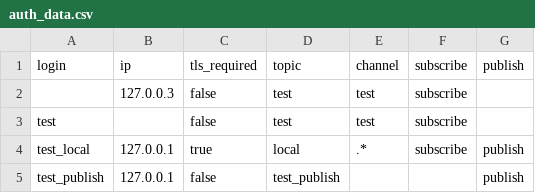
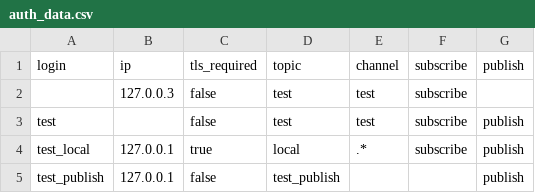
Before and after one commit to wcccode/gonsqauthd, a CSV file: app/auth_data.csv, drawn as a sheet.

```diff
--- a/app/auth_data.csv
+++ b/app/auth_data.csv
@@ -2,3 +2,3 @@ login,ip,tls_required,topic,channel,subscribe,publish
 ,127.0.0.3,false,test,test,subscribe,
-test,,false,test,test,subscribe,
+test,,false,test,test,subscribe,publish
 test_local,127.0.0.1,true,local,.*,subscribe,publish
```
Also changed, not shown: 5 other files.
